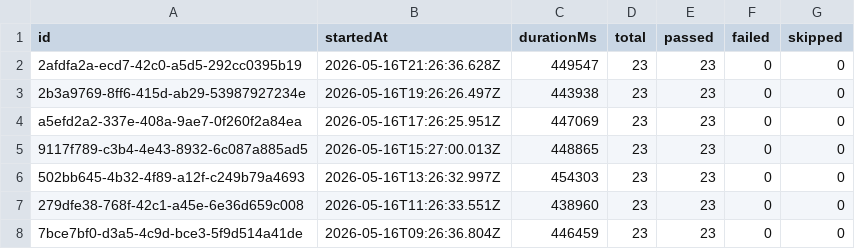
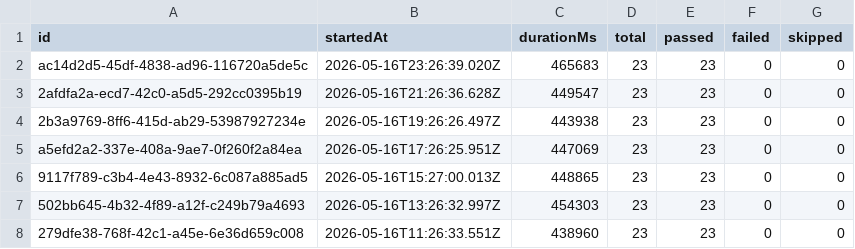
Before and after one commit to Shunyalabsai/widgets-automation, a CSV file: docs/exports/all-runs-summary.csv, drawn as a sheet; only a part is shown; the shorter side is filled out with more unchanged rows; the diff names each change by its address in the sheet, - before the commit and + after, or states it on an @@ line.

```diff
--- a/docs/exports/all-runs-summary.csv
+++ b/docs/exports/all-runs-summary.csv
+row 2: ac14d2d5-45df-4838-ad96-116720a5de5c | 2026-05-16T23:26:39.020Z | 465683 | 23 | 23 | 0 | 0
```
Also changed, not shown: docs/exports/current-run.csv, 2 other files.
